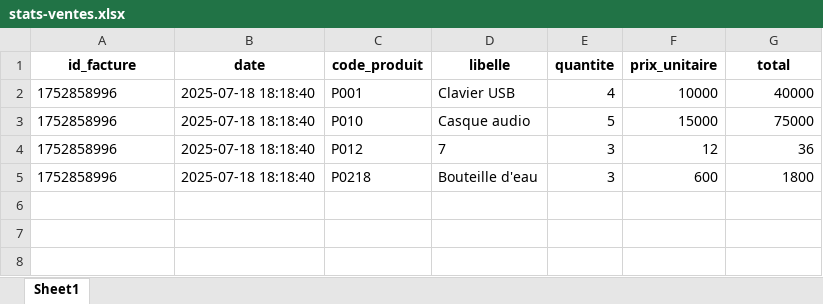
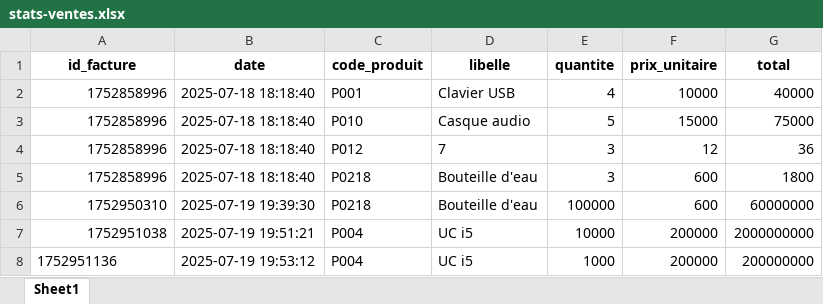
Before and after one commit to Primael-dev/FacturaPy, an Excel workbook: ExcelFiles/stats-ventes.xlsx, sheet Sheet1, drawn as a sheet; values as stored, in another font and other column widths than the file's, no borders; the diff names each change by its address in the sheet, - before the commit and + after, or states it on an @@ line.

```diff
--- a/ExcelFiles/stats-ventes.xlsx (sheet Sheet1)
+++ b/ExcelFiles/stats-ventes.xlsx (sheet Sheet1)
-A2:A5 alignment: left
+A2:A5 alignment: right
+row 6: 1752950310 | 2025-07-19 19:39:30 | P0218 | Bouteille d'eau | 100000 | 600 | 60000000
+row 7: 1752951038 | 2025-07-19 19:51:21 | P004 | UC i5 | 10000 | 200000 | 2000000000
+row 8: 1752951136 | 2025-07-19 19:53:12 | P004 | UC i5 | 1000 | 200000 | 200000000
```
Also changed, not shown: ExcelFiles/CartesReduction.xlsx, ExcelFiles/Clients.xlsx, 12 other files.
